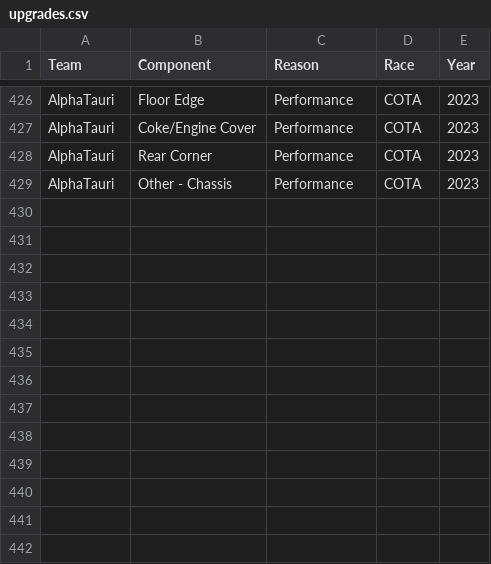
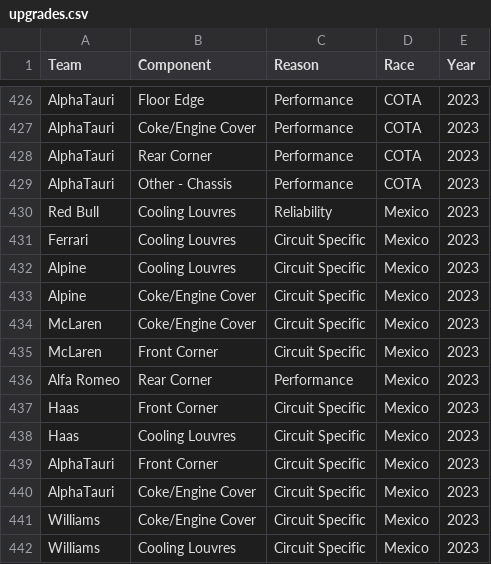
Before and after one commit to Pablomgom/F1_Data, a CSV file: resources/upgrades.csv, drawn as a sheet; only a part is shown, gaps mark what is left out.

```diff
--- a/resources/upgrades.csv
+++ b/resources/upgrades.csv
@@ -429 +429,14 @@ AlphaTauri|Rear Corner|Performance|COTA|2023
 AlphaTauri|Other - Chassis|Performance|COTA|2023
+Red Bull|Cooling Louvres|Reliability|Mexico|2023
+Ferrari|Cooling Louvres|Circuit Specific|Mexico|2023
+Alpine|Cooling Louvres|Circuit Specific|Mexico|2023
+Alpine|Coke/Engine Cover|Circuit Specific|Mexico|2023
+McLaren|Coke/Engine Cover|Circuit Specific|Mexico|2023
+McLaren|Front Corner|Circuit Specific|Mexico|2023
+Alfa Romeo|Rear Corner|Performance|Mexico|2023
+Haas|Front Corner|Circuit Specific|Mexico|2023
+Haas|Cooling Louvres|Circuit Specific|Mexico|2023
+AlphaTauri|Front Corner|Circuit Specific|Mexico|2023
+AlphaTauri|Coke/Engine Cover|Circuit Specific|Mexico|2023
+Williams|Coke/Engine Cover|Circuit Specific|Mexico|2023
+Williams|Cooling Louvres|Circuit Specific|Mexico|2023
```
Also changed, not shown: resources/ergast_data/qualifying.csv, resources/ergast_data/take_data.csv, 7 other files.
